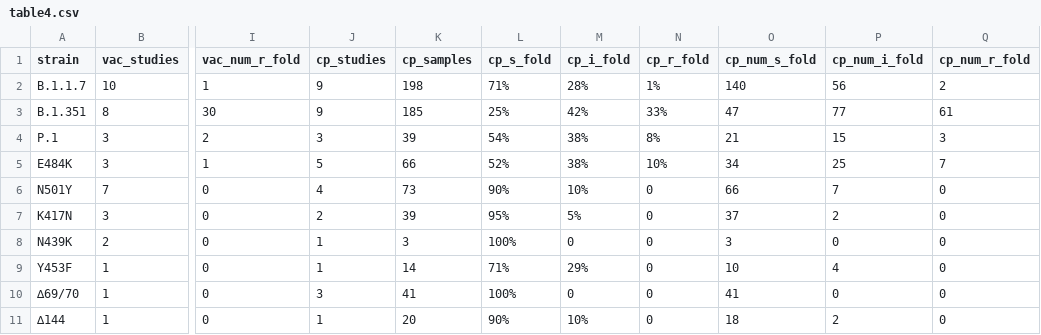
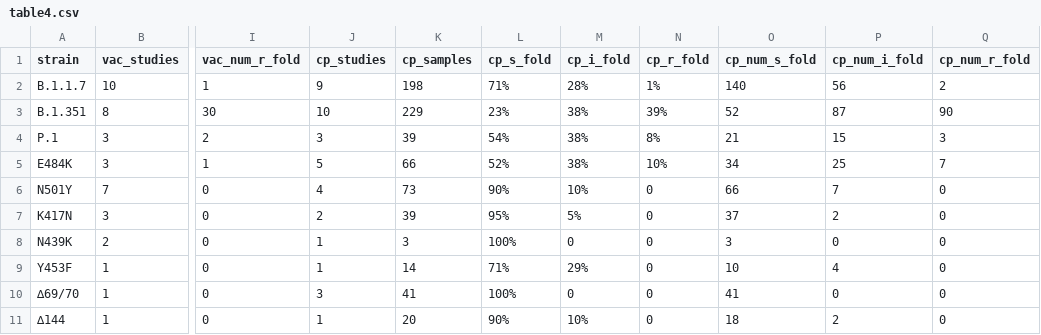
Before and after one commit to hivdb/covid-drdb-reports, a CSV file: susceptibility-data_files/table/table4.csv, drawn as a sheet; only a part is shown, gaps mark what is left out; the diff names each change by its address in the sheet, - before the commit and + after, or states it on an @@ line.

```diff
--- a/susceptibility-data_files/table/table4.csv
+++ b/susceptibility-data_files/table/table4.csv
-J3 (cp_studies): 9
+J3 (cp_studies): 10
-K3 (cp_samples): 185
+K3 (cp_samples): 229
-L3 (cp_s_fold): 25%
+L3 (cp_s_fold): 23%
-M3 (cp_i_fold): 42%
+M3 (cp_i_fold): 38%
-N3 (cp_r_fold): 33%
+N3 (cp_r_fold): 39%
-O3 (cp_num_s_fold): 47
+O3 (cp_num_s_fold): 52
-P3 (cp_num_i_fold): 77
+P3 (cp_num_i_fold): 87
-Q3 (cp_num_r_fold): 61
+Q3 (cp_num_r_fold): 90
```
Also changed, not shown: susceptibility-data_files/table/TableS3.csv, susceptibility-data_files/table/TableS4.csv, 14 other files.
